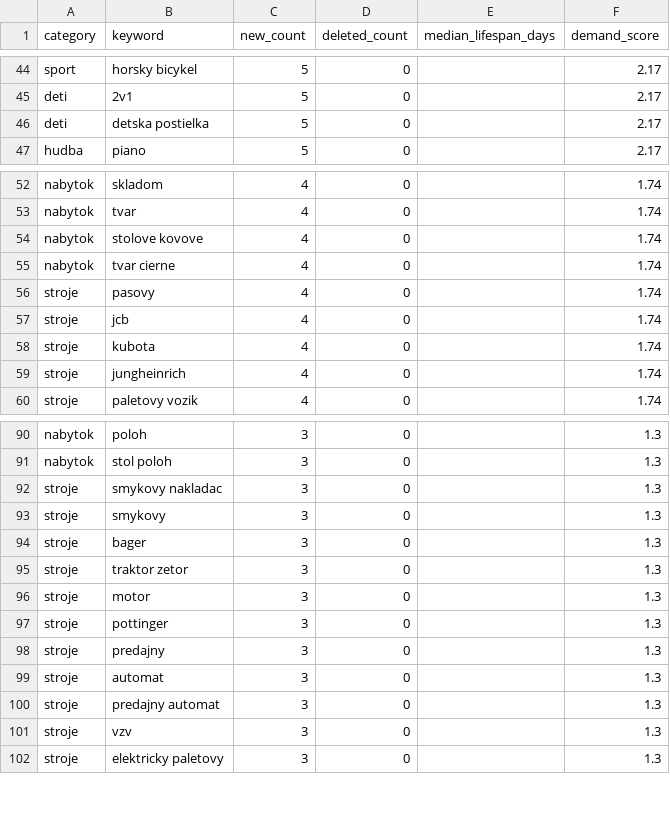
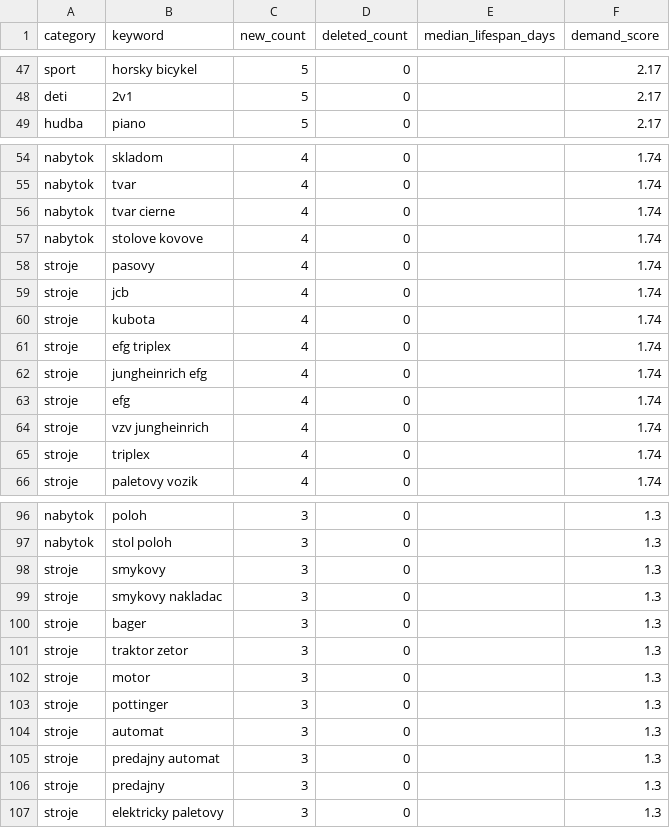
Before and after one commit to MichalTrnavsky/Testing-sites, a CSV file: reports/dopyt.csv, drawn as a sheet; only a part is shown, gaps mark what is left out; the diff covers the shown part only.

```diff
--- a/reports/dopyt.csv
+++ b/reports/dopyt.csv
@@ -45,3 +48,2 @@ sport,horsky bicykel,5,0,,2.17
 deti,2v1,5,0,,2.17
-deti,detska postielka,5,0,,2.17
 hudba,piano,5,0,,2.17
@@ -53,4 +55,4 @@ nabytok,skladom,4,0,,1.74
 nabytok,tvar,4,0,,1.74
+nabytok,tvar cierne,4,0,,1.74
 nabytok,stolove kovove,4,0,,1.74
-nabytok,tvar cierne,4,0,,1.74
 stroje,pasovy,4,0,,1.74
@@ -58,3 +60,7 @@ stroje,jcb,4,0,,1.74
 stroje,kubota,4,0,,1.74
-stroje,jungheinrich,4,0,,1.74
+stroje,efg triplex,4,0,,1.74
+stroje,jungheinrich efg,4,0,,1.74
+stroje,efg,4,0,,1.74
+stroje,vzv jungheinrich,4,0,,1.74
+stroje,triplex,4,0,,1.74
 stroje,paletovy vozik,4,0,,1.74
@@ -91,4 +97,4 @@ nabytok,poloh,3,0,,1.3
 nabytok,stol poloh,3,0,,1.3
+stroje,smykovy,3,0,,1.3
 stroje,smykovy nakladac,3,0,,1.3
-stroje,smykovy,3,0,,1.3
 stroje,bager,3,0,,1.3
@@ -97,6 +103,5 @@ stroje,motor,3,0,,1.3
 stroje,pottinger,3,0,,1.3
-stroje,predajny,3,0,,1.3
 stroje,automat,3,0,,1.3
 stroje,predajny automat,3,0,,1.3
-stroje,vzv,3,0,,1.3
+stroje,predajny,3,0,,1.3
 stroje,elektricky paletovy,3,0,,1.3
```
Also changed, not shown: 4 added rows, 1 removed row, 9 moved rows and 2 edited cells elsewhere in this file, reports/arbitraz.csv, 6 other files.
